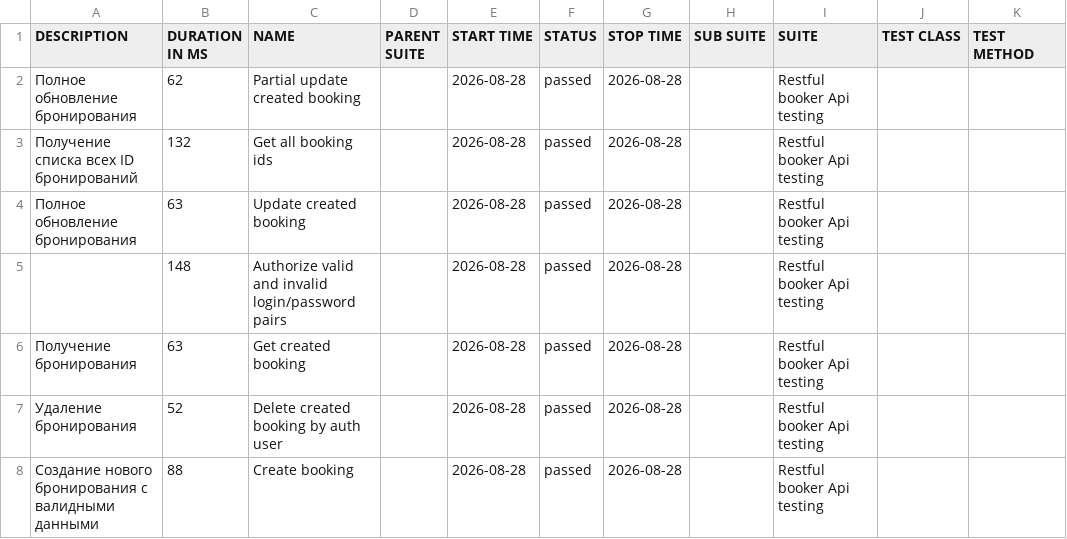
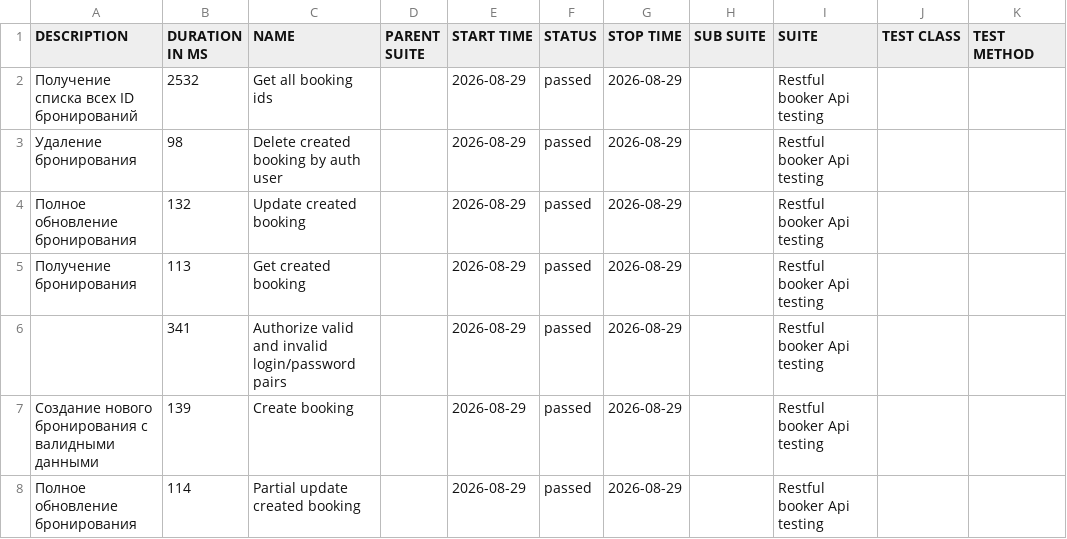
Before and after one commit to elenkaFila/Cypress-api-testing, a CSV file: data/suites.csv, drawn as a sheet.

```diff
--- a/data/suites.csv
+++ b/data/suites.csv
@@ -1,8 +1,8 @@
 "DESCRIPTION","DURATION IN MS","NAME","PARENT SUITE","START TIME","STATUS","STOP TIME","SUB SUITE","SUITE","TEST CLASS","TEST METHOD"
-"Полное обновление бронирования","62","Partial update created booking","","2026-08-28","passed","2026-08-28","","Restful booker Api testing","",""
-" Получение списка всех ID бронирований","132","Get all booking ids","","2026-08-28","passed","2026-08-28","","Restful booker Api testing","",""
-"Полное обновление бронирования","63","Update created booking","","2026-08-28","passed","2026-08-28","","Restful booker Api testing","",""
-"","148","Authorize valid and invalid login/password pairs","","2026-08-28","passed","2026-08-28","","Restful booker Api testing","",""
-"Получение бронирования","63","Get created booking","","2026-08-28","passed","2026-08-28","","Restful booker Api testing","",""
-" Удаление бронирования","52","Delete created booking by auth user","","2026-08-28","passed","2026-08-28","","Restful booker Api testing","",""
-"Создание нового бронирования с валидными данными","88","Create booking","","2026-08-28","passed","2026-08-28","","Restful booker Api testing","",""
+" Получение списка всех ID бронирований","2532","Get all booking ids","","2026-08-29","passed","2026-08-29","","Restful booker Api testing","",""
+" Удаление бронирования","98","Delete created booking by auth user","","2026-08-29","passed","2026-08-29","","Restful booker Api testing","",""
+"Полное обновление бронирования","132","Update created booking","","2026-08-29","passed","2026-08-29","","Restful booker Api testing","",""
+"Получение бронирования","113","Get created booking","","2026-08-29","passed","2026-08-29","","Restful booker Api testing","",""
+"","341","Authorize valid and invalid login/password pairs","","2026-08-29","passed","2026-08-29","","Restful booker Api testing","",""
+"Создание нового бронирования с валидными данными","139","Create booking","","2026-08-29","passed","2026-08-29","","Restful booker Api testing","",""
+"Полное обновление бронирования","114","Partial update created booking","","2026-08-29","passed","2026-08-29","","Restful booker Api testing","",""
```
Also changed, not shown: data/behaviors.csv, 28 other files.
